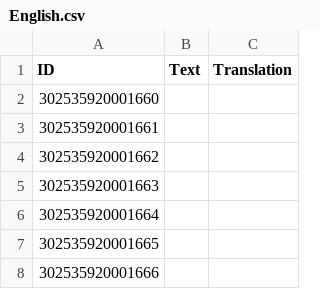
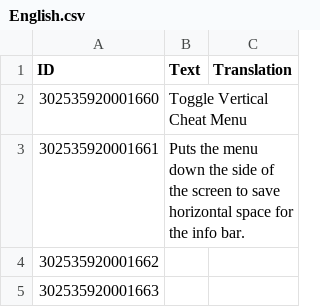
Before and after one commit to ChoGGi/SurvivingMars_CheatMods, a CSV file: ChoGGi's Library/Locales/English.csv, drawn as a sheet; only a part is shown; the shorter side is filled out with more unchanged rows.

Commit message:
Expanded Cheat Menu:
### Added:
- Menu>Game>Interface>Toggle Vertical Cheat Menu: Puts the menu down the side of the screen to save horizontal space for the info bar.

### Changed:
- ReplacedFunctions.lua changed ClassesBuilt to use ClassesPostprocess.

Lib:
- Re-fangled how specs are set.

#46
302535920001660, "Toggle Vertical Cheat Menu"
302535920001661, "Puts the menu down the side of the screen to save horizontal space for the info bar."

Mods:

Dome Show Trait Filters 0.2:
Picard update.

Specialist By Experience 1.0:
Re-fangled setting spec.

Stop Rocket Camera 0.5:
map_id fix.

github@choggi.org

```diff
--- a/ChoGGi's Library/Locales/English.csv
+++ b/ChoGGi's Library/Locales/English.csv
@@ -1,4 +1,4 @@
 "ID", "Text", "Translation"
-302535920001660, ""
-302535920001661, ""
+302535920001660, "Toggle Vertical Cheat Menu"
+302535920001661, "Puts the menu down the side of the screen to save horizontal space for the info bar."
 302535920001662, ""
```
Also changed, not shown: 28 other files.
